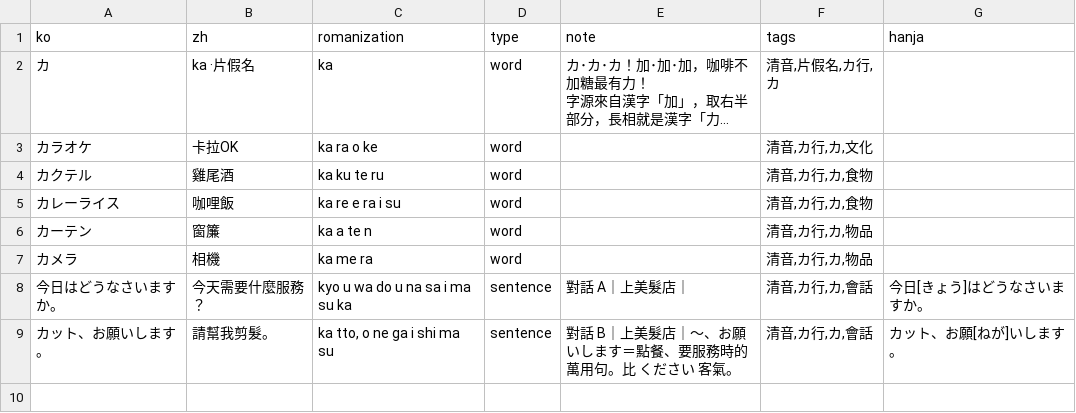
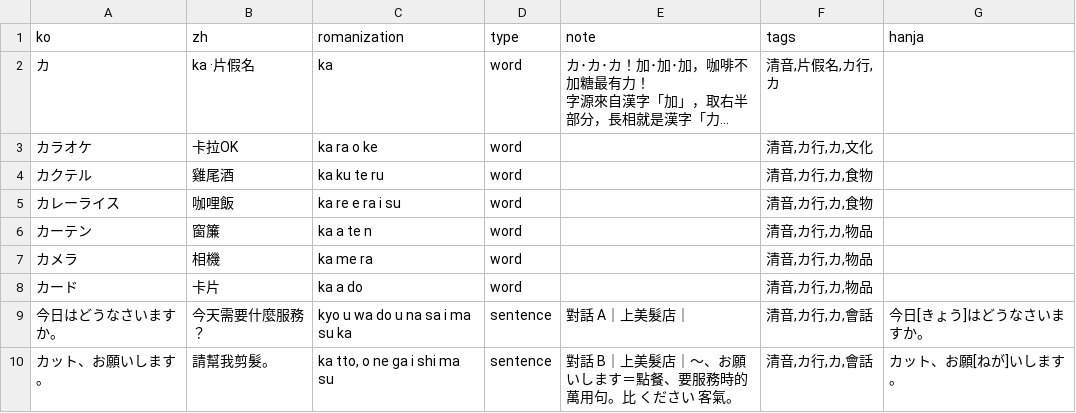
Before and after one commit to kuri0515/lang, a CSV file: japanese/data/kana-01/ka-k.csv, drawn as a sheet; long unchanged cells end in ….

```diff
--- a/japanese/data/kana-01/ka-k.csv
+++ b/japanese/data/kana-01/ka-k.csv
@@ -8,2 +8,3 @@ ko,zh,romanization,type,note,tags,hanja
 カメラ,相機,ka me ra,word,,"清音,カ行,カ,物品",
+カード,卡片,ka a do,word,,"清音,カ行,カ,物品",
 今日はどうなさいますか。,今天需要什麼服務？,kyo u wa do u na sa i ma su ka,sentence,對話 A｜上美髮店｜,"清音,カ行,カ,會話",今日[きょう]はどうなさいますか。
```
Also changed, not shown: japanese/data/kana-01/chi-k.csv, japanese/data/kana-01/ko-k.csv, 5 other files.
